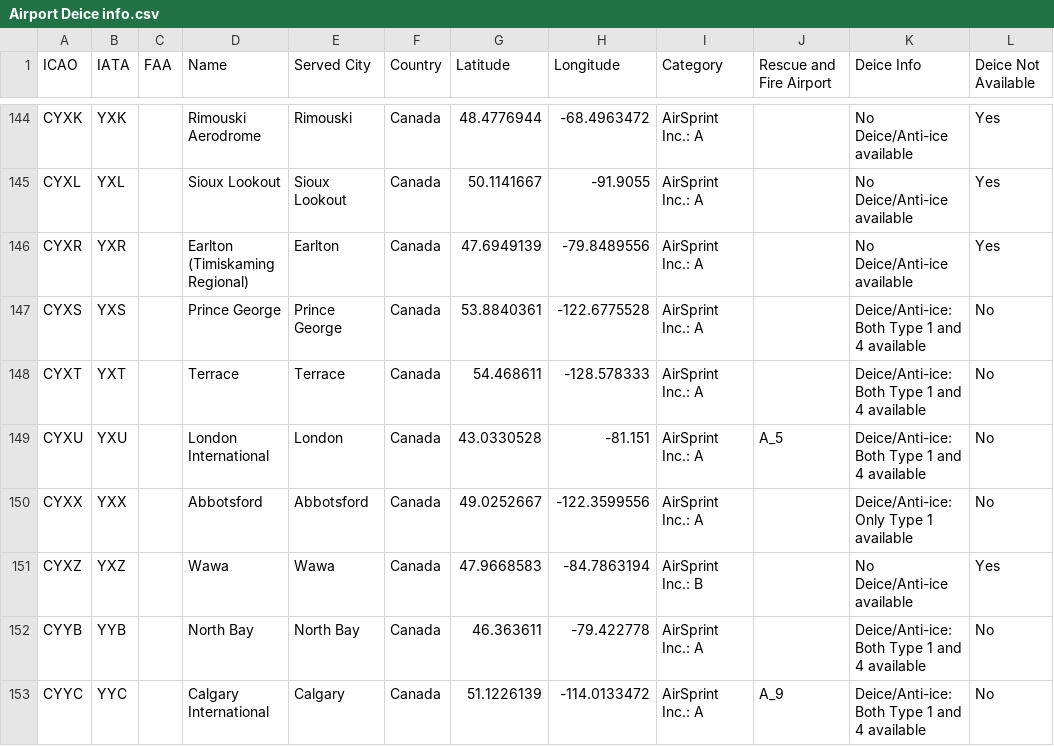
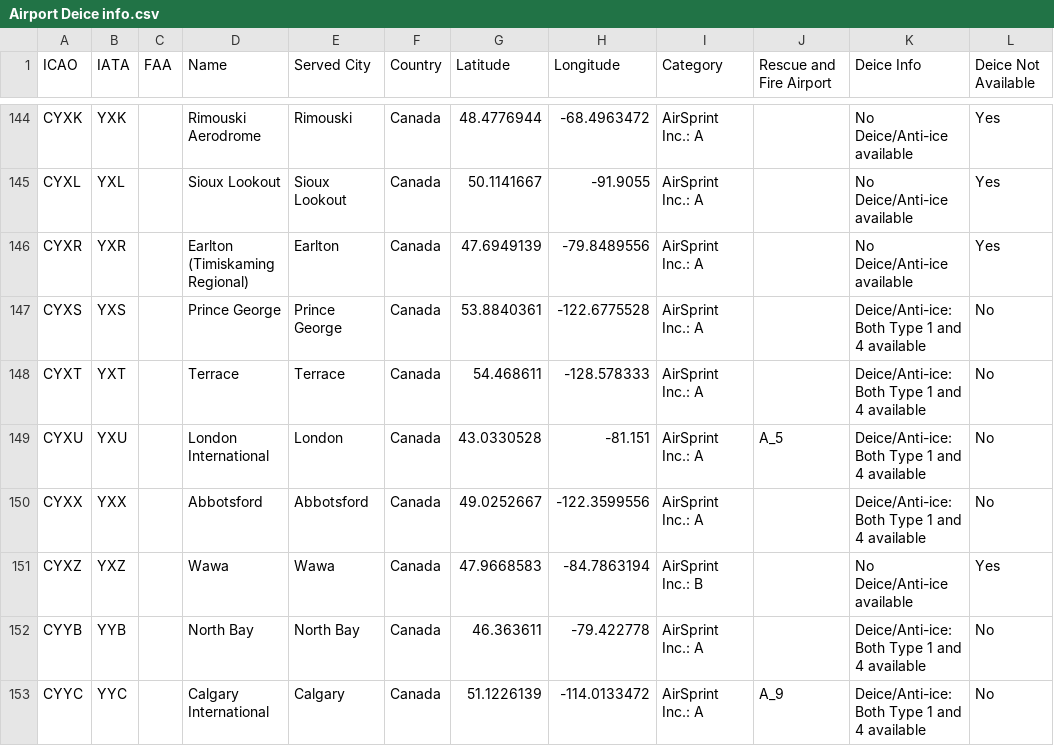
Before and after one commit to Captainmorgan37/AirSprint-Tools, a CSV file: Airport Deice info.csv, drawn as a sheet; only a part is shown, gaps mark what is left out.

Commit message:
Update Airport Deice info.csv

```diff
--- a/Airport Deice info.csv
+++ b/Airport Deice info.csv
@@ -149,3 +149,3 @@ CYXT,YXT,,Terrace,Terrace,Canada,54.468611,-128.578333,AirSprint Inc.: A,,Deice/
 CYXU,YXU,,London International,London,Canada,43.0330528,-81.151,AirSprint Inc.: A,A_5,Deice/Anti-ice: Both Type 1 and 4 available,No
-CYXX,YXX,,Abbotsford ,Abbotsford,Canada,49.0252667,-122.3599556,AirSprint Inc.: A,,Deice/Anti-ice: Only Type 1 available,No
+CYXX,YXX,,Abbotsford ,Abbotsford,Canada,49.0252667,-122.3599556,AirSprint Inc.: A,,Deice/Anti-ice: Both Type 1 and 4 available,No
 CYXZ,YXZ,,Wawa,Wawa,Canada,47.9668583,-84.7863194,AirSprint Inc.: B,,No Deice/Anti-ice available,Yes
```
